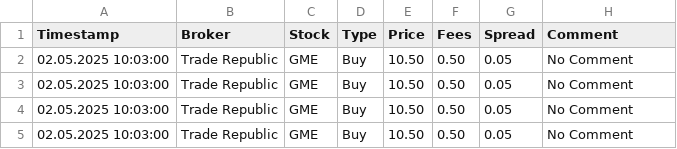
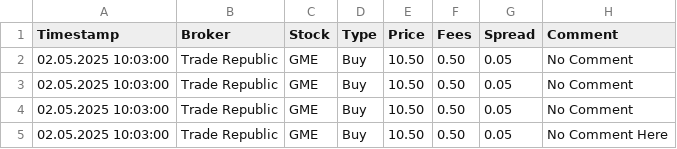
Before and after one commit to boost3000/trading-sashboard, a CSV file: diary.csv, drawn as a sheet.

Commit message:
Update diary.csv

```diff
--- a/diary.csv
+++ b/diary.csv
@@ -4,2 +4,2 @@ Timestamp,Broker,Stock,Type,Price,Fees,Spread,Comment
 02.05.2025 10:03:00,Trade Republic,GME,Buy,10.50,0.50,0.05,No Comment
-02.05.2025 10:03:00,Trade Republic,GME,Buy,10.50,0.50,0.05,No Comment
+02.05.2025 10:03:00,Trade Republic,GME,Buy,10.50,0.50,0.05,No Comment Here
```
